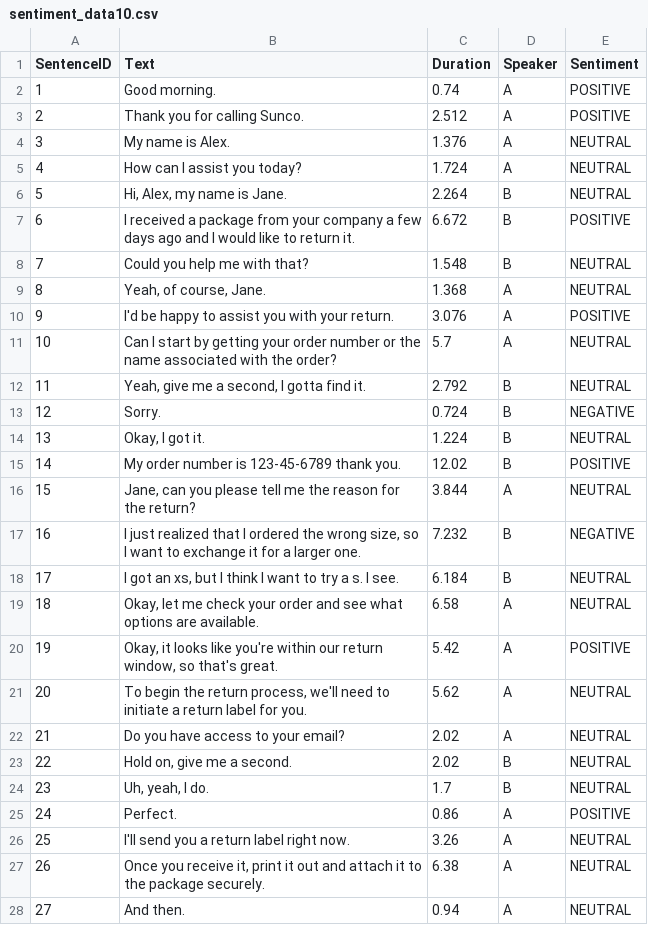
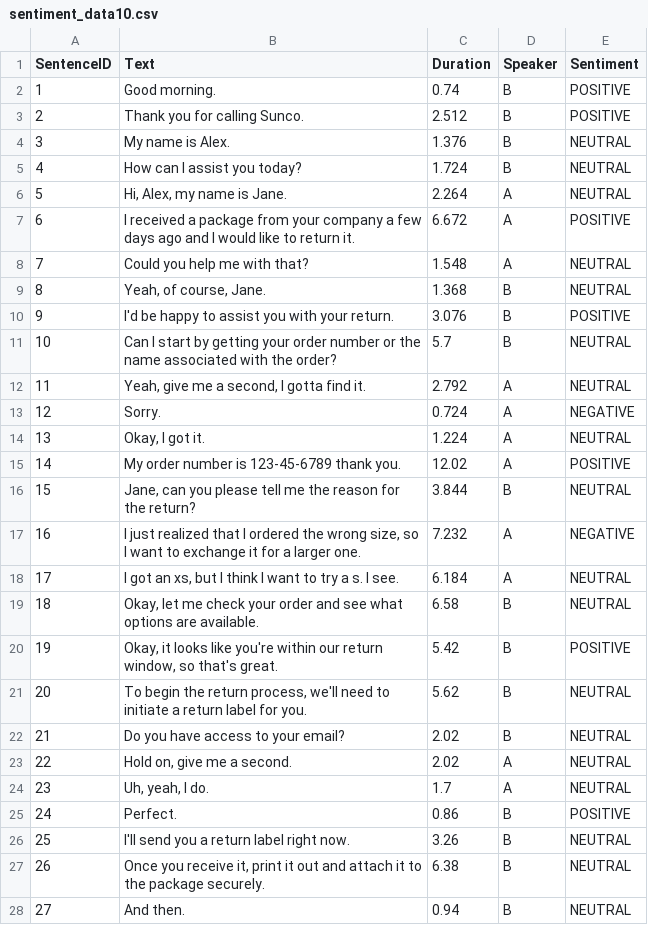
Before and after one commit to vdabro2/CustomerServiceAudioVisualization, a CSV file: transcripts/sentiment_data10.csv, drawn as a sheet; only a part is shown; the diff covers the shown part only.

Commit message:
Cleaning data

```diff
--- a/transcripts/sentiment_data10.csv
+++ b/transcripts/sentiment_data10.csv
@@ -1,28 +1,28 @@
 SentenceID,Text,Duration,Speaker,Sentiment
-1,Good morning.,0.74,A,POSITIVE
-2,Thank you for calling Sunco.,2.512,A,POSITIVE
-3,My name is Alex.,1.376,A,NEUTRAL
-4,How can I assist you today?,1.724,A,NEUTRAL
-5,"Hi, Alex, my name is Jane.",2.264,B,NEUTRAL
-6,I received a package from your company a few days ago and I would like to return it.,6.672,B,POSITIVE
-7,Could you help me with that?,1.548,B,NEUTRAL
-8,"Yeah, of course, Jane.",1.368,A,NEUTRAL
-9,I'd be happy to assist you with your return.,3.076,A,POSITIVE
-10,Can I start by getting your order number or the name associated with the order?,5.7,A,NEUTRAL
-11,"Yeah, give me a second, I gotta find it.",2.792,B,NEUTRAL
-12,Sorry.,0.724,B,NEGATIVE
-13,"Okay, I got it.",1.224,B,NEUTRAL
-14,My order number is 123-45-6789 thank you.,12.02,B,POSITIVE
-15,"Jane, can you please tell me the reason for the return?",3.844,A,NEUTRAL
-16,"I just realized that I ordered the wrong size, so I want to exchange it for a larger one.",7.232,B,NEGATIVE
-17,"I got an xs, but I think I want to try a s. I see.",6.184,B,NEUTRAL
-18,"Okay, let me check your order and see what options are available.",6.58,A,NEUTRAL
-19,"Okay, it looks like you're within our return window, so that's great.",5.42,A,POSITIVE
-20,"To begin the return process, we'll need to initiate a return label for you.",5.62,A,NEUTRAL
-21,Do you have access to your email?,2.02,A,NEUTRAL
-22,"Hold on, give me a second.",2.02,B,NEUTRAL
-23,"Uh, yeah, I do.",1.7,B,NEUTRAL
-24,Perfect.,0.86,A,POSITIVE
-25,I'll send you a return label right now.,3.26,A,NEUTRAL
-26,"Once you receive it, print it out and attach it to the package securely.",6.38,A,NEUTRAL
-27,And then.,0.94,A,NEUTRAL
+1,Good morning.,0.74,B,POSITIVE
+2,Thank you for calling Sunco.,2.512,B,POSITIVE
+3,My name is Alex.,1.376,B,NEUTRAL
+4,How can I assist you today?,1.724,B,NEUTRAL
+5,"Hi, Alex, my name is Jane.",2.264,A,NEUTRAL
+6,I received a package from your company a few days ago and I would like to return it.,6.672,A,POSITIVE
+7,Could you help me with that?,1.548,A,NEUTRAL
+8,"Yeah, of course, Jane.",1.368,B,NEUTRAL
+9,I'd be happy to assist you with your return.,3.076,B,POSITIVE
+10,Can I start by getting your order number or the name associated with the order?,5.7,B,NEUTRAL
+11,"Yeah, give me a second, I gotta find it.",2.792,A,NEUTRAL
+12,Sorry.,0.724,A,NEGATIVE
+13,"Okay, I got it.",1.224,A,NEUTRAL
+14,My order number is 123-45-6789 thank you.,12.02,A,POSITIVE
+15,"Jane, can you please tell me the reason for the return?",3.844,B,NEUTRAL
+16,"I just realized that I ordered the wrong size, so I want to exchange it for a larger one.",7.232,A,NEGATIVE
+17,"I got an xs, but I think I want to try a s. I see.",6.184,A,NEUTRAL
+18,"Okay, let me check your order and see what options are available.",6.58,B,NEUTRAL
+19,"Okay, it looks like you're within our return window, so that's great.",5.42,B,POSITIVE
+20,"To begin the return process, we'll need to initiate a return label for you.",5.62,B,NEUTRAL
+21,Do you have access to your email?,2.02,B,NEUTRAL
+22,"Hold on, give me a second.",2.02,A,NEUTRAL
+23,"Uh, yeah, I do.",1.7,A,NEUTRAL
+24,Perfect.,0.86,B,POSITIVE
+25,I'll send you a return label right now.,3.26,B,NEUTRAL
+26,"Once you receive it, print it out and attach it to the package securely.",6.38,B,NEUTRAL
+27,And then.,0.94,B,NEUTRAL
```
Also changed, not shown: 60 edited cells elsewhere in this file, transcripts/sentiment_data11.csv, transcripts/sentiment_data12.csv, 3 other files.
